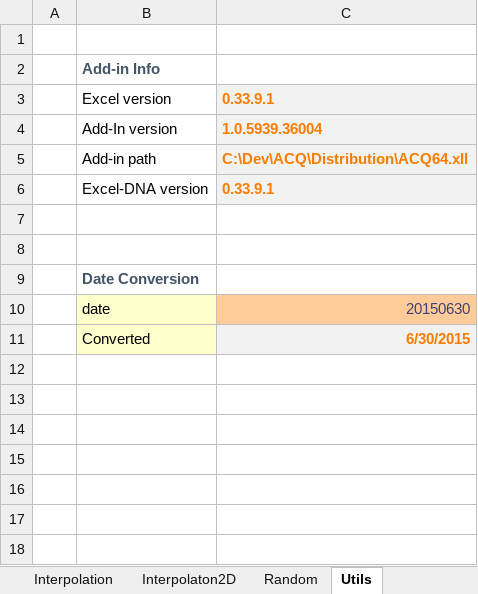
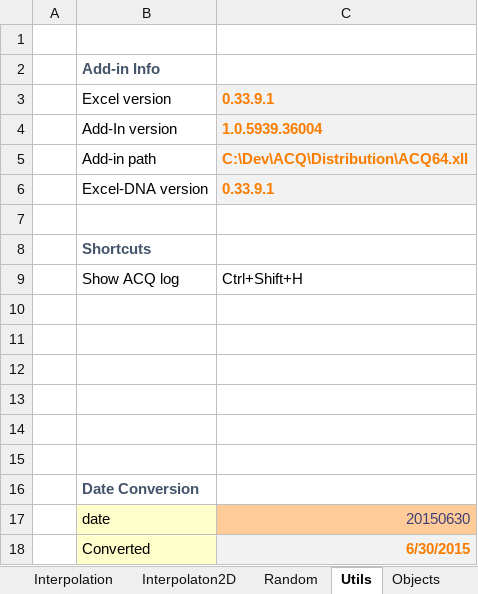
Before and after one commit to ratesquant/ACQ, an Excel workbook: ACQ.Excel/Demo.xlsx, sheet Utils, drawn as a sheet; values as stored, in another font and other column widths than the file's, no borders; the diff names each change by its address in the sheet, - before the commit and + after, or states it on an @@ line.

```diff
--- a/ACQ.Excel/Demo.xlsx (sheet Utils)
+++ b/ACQ.Excel/Demo.xlsx (sheet Utils)
+sheet tab: Objects
+row 8:  | Shortcuts
+row 9:  | Show ACQ log | Ctrl+Shift+H
+row 10: (empty)
+row 11: (empty)
+row 12: (empty)
+row 13: (empty)
+row 14: (empty)
```
Also changed, not shown: sheet Interpolation, charts or pictures, Distribution/Demo.xlsx, 3 other files.
